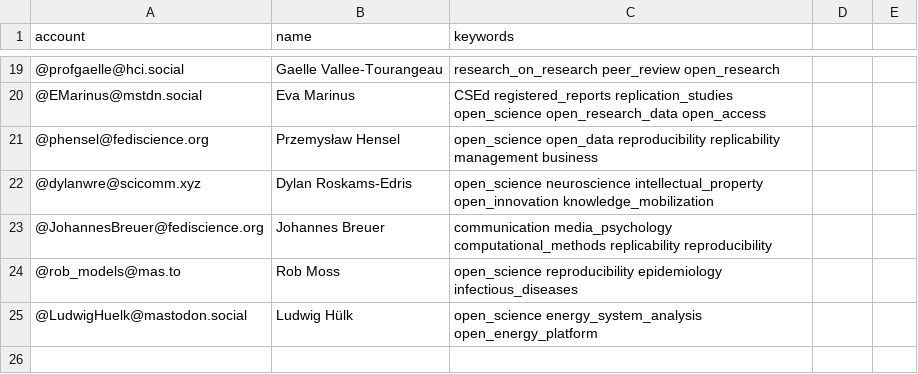
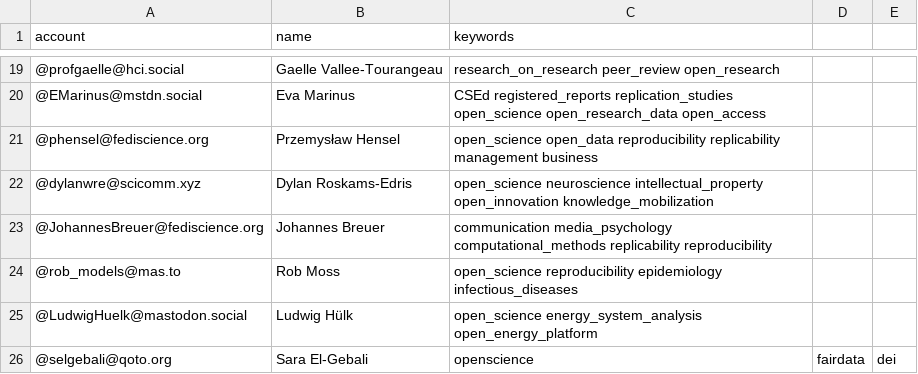
Before and after one commit to smach/Mastodon-OpenScience, a CSV file: resources/users.csv, drawn as a sheet; only a part is shown, gaps mark what is left out; the diff names each change by its address in the sheet, - before the commit and + after, or states it on an @@ line.

Commit message:
added my username

```diff
--- a/resources/users.csv
+++ b/resources/users.csv
+row 26: @selgebali@qoto.org | Sara El-Gebali | openscience | fairdata | dei
```
